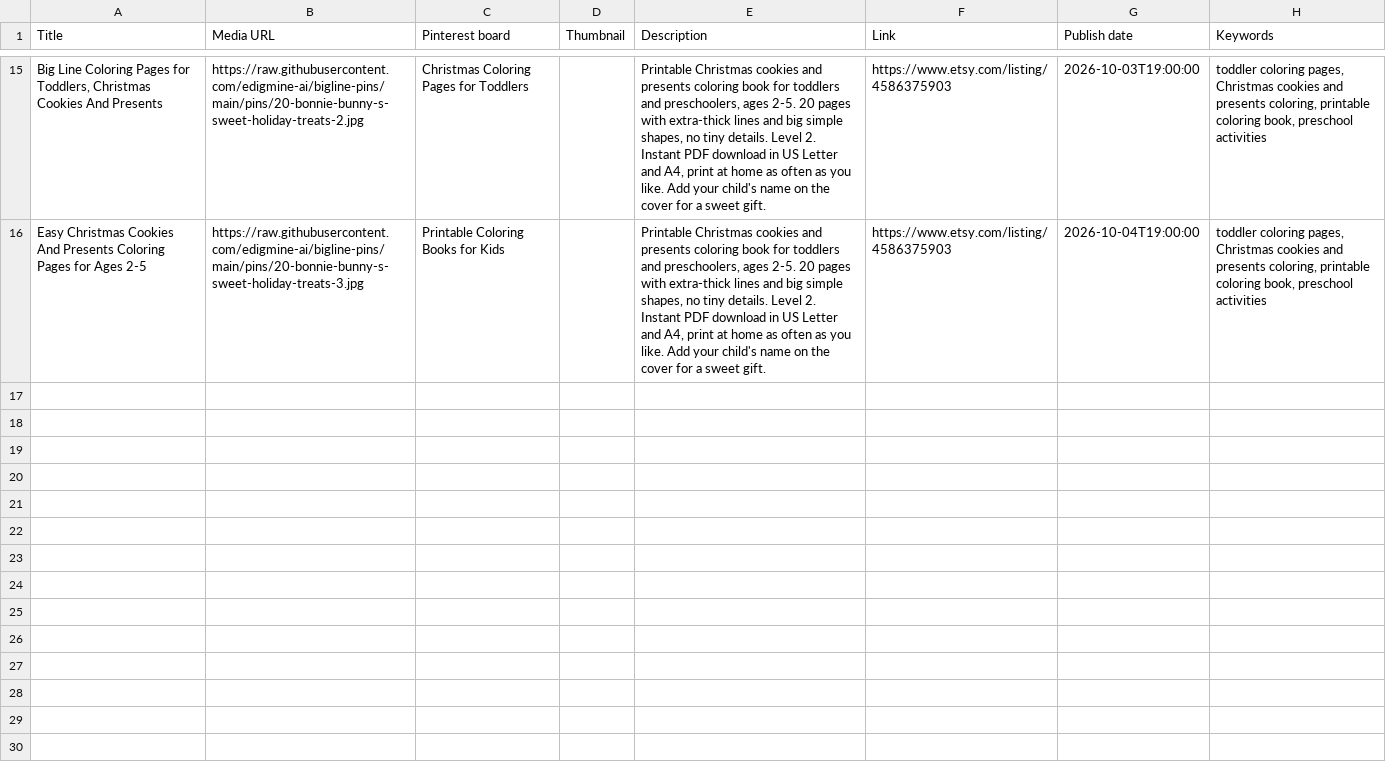
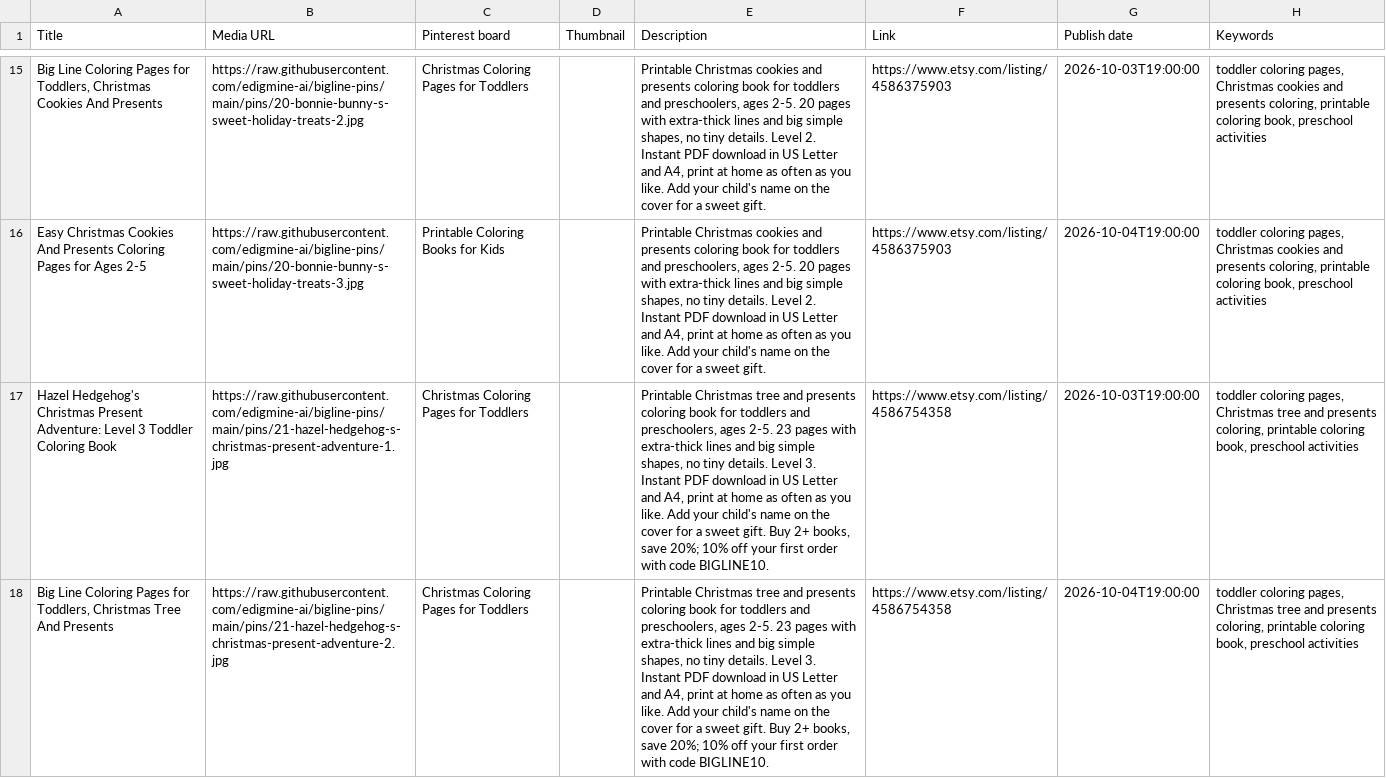
Before and after one commit to edigmine-ai/bigline-pins, a CSV file: pins-2026-W40.csv, drawn as a sheet; only a part is shown, gaps mark what is left out; the diff names each change by its address in the sheet, - before the commit and + after, or states it on an @@ line.

Commit message:
pins: Hazel Hedgehog's Christmas Present Adventure

```diff
--- a/pins-2026-W40.csv
+++ b/pins-2026-W40.csv
+row 17: Hazel Hedgehog's Christmas Present Adventure: Level 3 Toddler Coloring Book | https://raw.githubusercontent.com/edigmine-ai/bigline-pins/main/pins/21-hazel-hedgehog-s-christmas-present-adventure-1.jpg | Christmas Coloring Pages for Toddlers |  | Printable Christmas tree and presents coloring book for toddlers and preschoolers, ages 2-5. 23 pages with extra-thick lines and big simple shapes, no tiny details. Level 3. Instant PDF download in US Letter and A4, print at home as often as you like. Add your child's name on the cover for a sweet gift. Buy 2+ books, save 20%; 10% off your first order with code BIGLINE10. | https://www.etsy.com/listing/4586754358 | 2026-10-03T19:00:00 | toddler coloring pages, Christmas tree and presents coloring, printable coloring book, preschool activities
+row 18: Big Line Coloring Pages for Toddlers, Christmas Tree And Presents | https://raw.githubusercontent.com/edigmine-ai/bigline-pins/main/pins/21-hazel-hedgehog-s-christmas-present-adventure-2.jpg | Christmas Coloring Pages for Toddlers |  | Printable Christmas tree and presents coloring book for toddlers and preschoolers, ages 2-5. 23 pages with extra-thick lines and big simple shapes, no tiny details. Level 3. Instant PDF download in US Letter and A4, print at home as often as you like. Add your child's name on the cover for a sweet gift. Buy 2+ books, save 20%; 10% off your first order with code BIGLINE10. | https://www.etsy.com/listing/4586754358 | 2026-10-04T19:00:00 | toddler coloring pages, Christmas tree and presents coloring, printable coloring book, preschool activities
```
Also changed, not shown: pins-2026-W41.csv, 3 other files.
